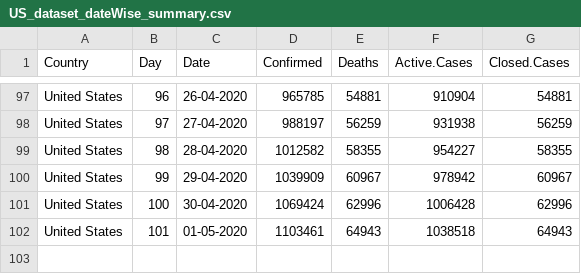
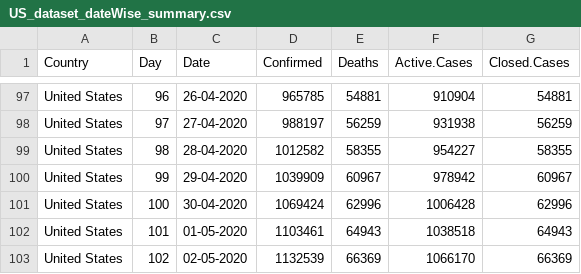
Before and after one commit to ravi-prakash1907/A-tracking-of-COVID-19, a CSV file: COVID-19/ready_to_use/COVID-19/US/US_dataset_dateWise_summary.csv, drawn as a sheet; only a part is shown, gaps mark what is left out.

```diff
--- a/COVID-19/ready_to_use/COVID-19/US/US_dataset_dateWise_summary.csv
+++ b/COVID-19/ready_to_use/COVID-19/US/US_dataset_dateWise_summary.csv
@@ -102 +102,2 @@
 "United States","101","01-05-2020",1103461,64943,1038518,64943
+"United States","102","02-05-2020",1132539,66369,1066170,66369
```
Also changed, not shown: COVID-19/ready_to_use/COVID-19/China/China_States_daily_Confirmed.csv, COVID-19/ready_to_use/COVID-19/China/China_States_daily_Deaths.csv, 11 other files.
